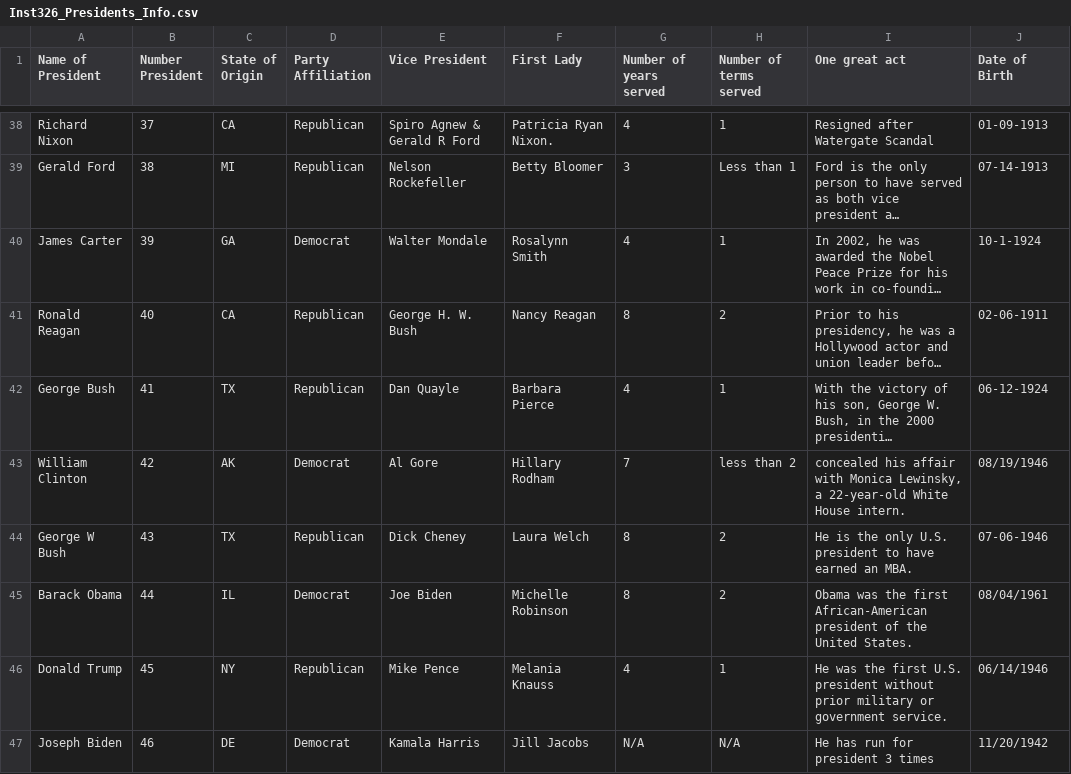
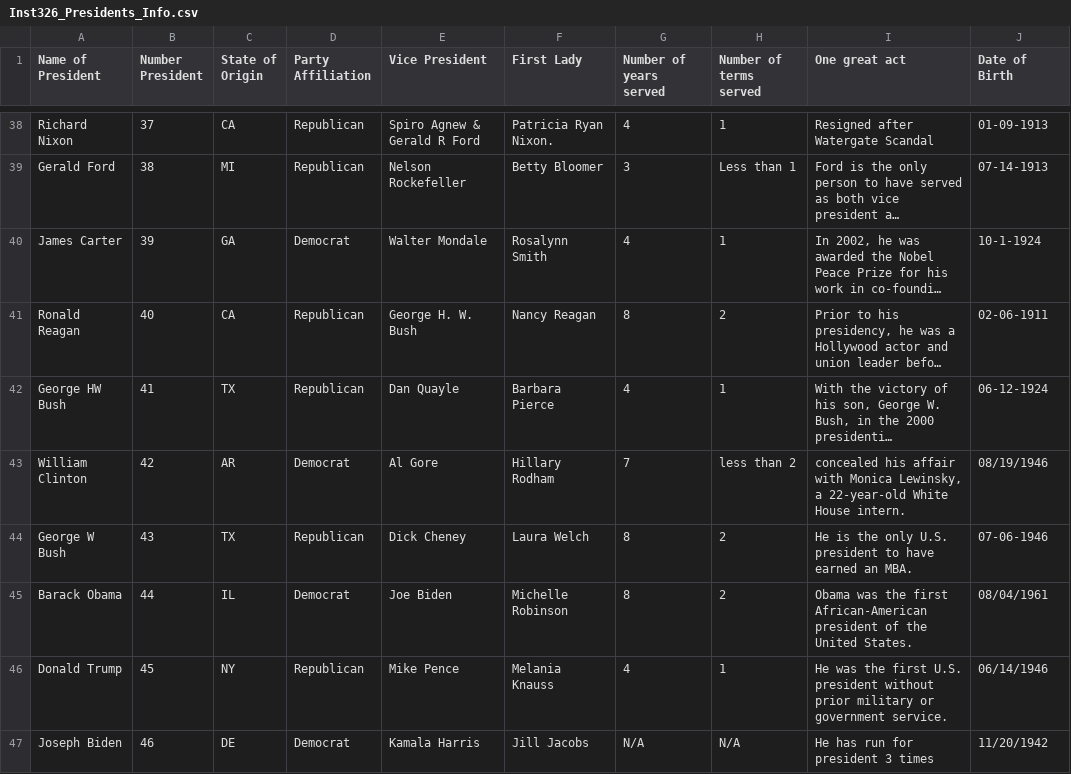
Before and after one commit to loranikasharma/INST326, a CSV file: Inst326_Presidents_Info.csv, drawn as a sheet; only a part is shown, gaps mark what is left out; long unchanged cells end in …; the diff names each change by its address in the sheet, - before the commit and + after, or states it on an @@ line.

Commit message:
Fixed the CSV file

```diff
--- a/Inst326_Presidents_Info.csv
+++ b/Inst326_Presidents_Info.csv
-A42 (Name of President): George Bush
+A42 (Name of President): George HW Bush
-C43 (State of Origin): AK
+C43 (State of Origin): AR
```
